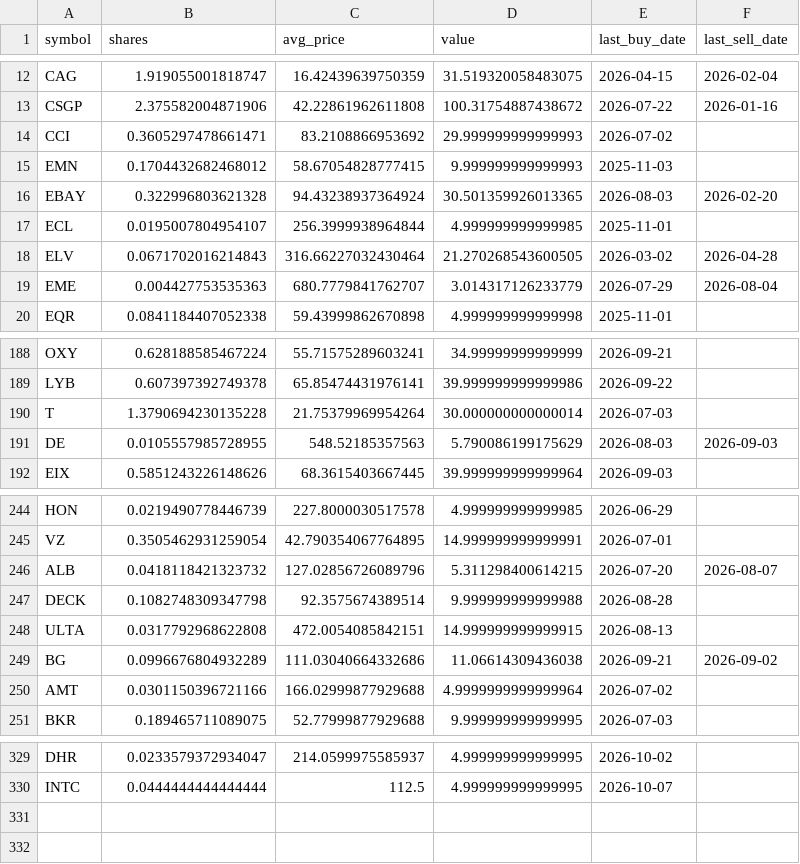
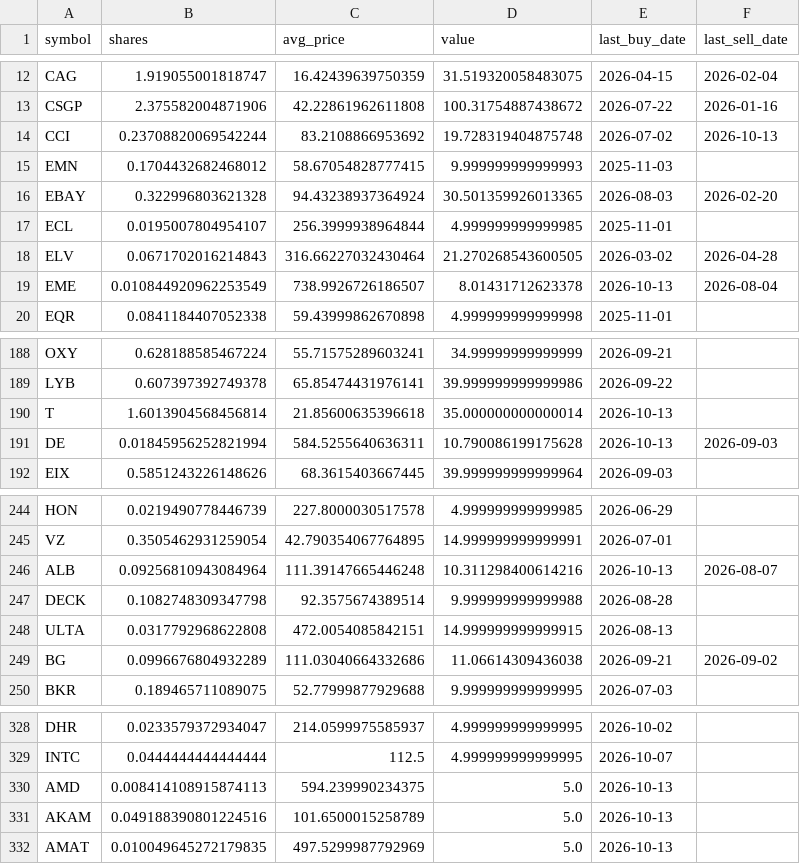
Before and after one commit to TechGroei/Test_Stock_Trading_Strategy, a CSV file: data/portfolio.csv, drawn as a sheet; only a part is shown, gaps mark what is left out.

Commit message:
Update portfolio, trades & performance [skip ci]

```diff
--- a/data/portfolio.csv
+++ b/data/portfolio.csv
@@ -13,3 +13,3 @@ CAG,1.919055001818747,16.42439639750359,31.519320058483075,2026-04-15,2026-02-04
 CSGP,2.375582004871906,42.22861962611808,100.31754887438672,2026-07-22,2026-01-16
-CCI,0.3605297478661471,83.2108866953692,29.999999999999993,2026-07-02,
+CCI,0.23708820069542244,83.2108866953692,19.728319404875748,2026-07-02,2026-10-13
 EMN,0.1704432682468012,58.67054828777415,9.999999999999993,2025-11-03,
@@ -18,3 +18,3 @@ ECL,0.0195007804954107,256.3999938964844,4.999999999999985,2025-11-01,
 ELV,0.0671702016214843,316.66227032430464,21.270268543600505,2026-03-02,2026-04-28
-EME,0.004427753535363,680.7779841762707,3.014317126233779,2026-07-29,2026-08-04
+EME,0.010844920962253549,738.9926726186507,8.01431712623378,2026-10-13,2026-08-04
 EQR,0.0841184407052338,59.43999862670898,4.999999999999998,2025-11-01,
@@ -189,4 +189,4 @@ OXY,0.628188585467224,55.71575289603241,34.99999999999999,2026-09-21,
 LYB,0.607397392749378,65.85474431976141,39.999999999999986,2026-09-22,
-T,1.3790694230135228,21.75379969954264,30.000000000000014,2026-07-03,
-DE,0.0105557985728955,548.52185357563,5.790086199175629,2026-08-03,2026-09-03
+T,1.6013904568456814,21.85600635396618,35.000000000000014,2026-10-13,
+DE,0.01845956252821994,584.5255640636311,10.790086199175628,2026-10-13,2026-09-03
 EIX,0.5851243226148626,68.3615403667445,39.999999999999964,2026-09-03,
@@ -245,3 +245,3 @@ HON,0.0219490778446739,227.8000030517578,4.999999999999985,2026-06-29,
 VZ,0.3505462931259054,42.790354067764895,14.999999999999991,2026-07-01,
-ALB,0.0418118421323732,127.02856726089796,5.311298400614215,2026-07-20,2026-08-07
+ALB,0.09256810943084964,111.39147665446248,10.311298400614216,2026-10-13,2026-08-07
 DECK,0.1082748309347798,92.3575674389514,9.999999999999988,2026-08-28,
@@ -249,3 +249,2 @@ ULTA,0.0317792968622808,472.0054085842151,14.999999999999915,2026-08-13,
 BG,0.0996676804932289,111.03040664332686,11.06614309436038,2026-09-21,2026-09-02
-AMT,0.0301150396721166,166.02999877929688,4.9999999999999964,2026-07-02,
 BKR,0.189465711089075,52.77999877929688,9.999999999999995,2026-07-03,
@@ -330 +329,4 @@ DHR,0.0233579372934047,214.0599975585937,4.999999999999995,2026-10-02,
 INTC,0.0444444444444444,112.5,4.999999999999995,2026-10-07,
+AMD,0.008414108915874113,594.239990234375,5.0,2026-10-13,
+AKAM,0.049188390801224516,101.6500015258789,5.0,2026-10-13,
+AMAT,0.010049645272179835,497.5299987792969,5.0,2026-10-13,
```
Also changed, not shown: data/trades_history.csv, 1 other file.
